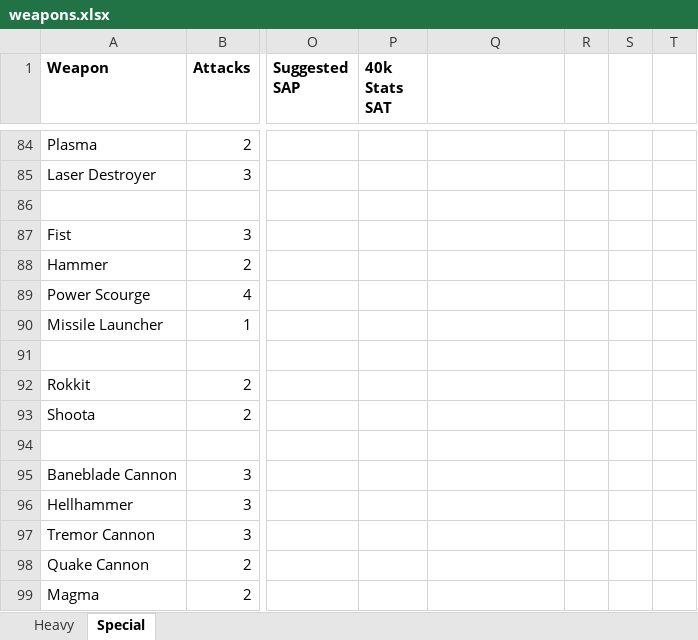
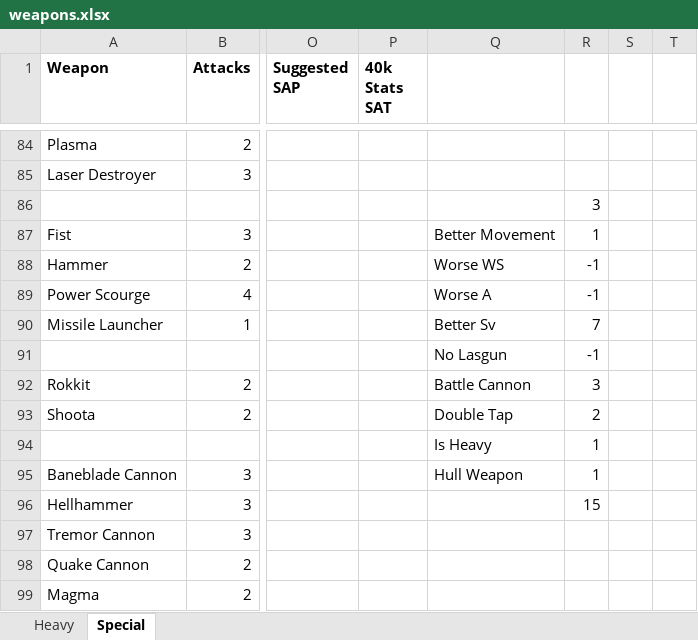
Before and after one commit to ahoang519/40klite, an Excel workbook: Raw Data/weapons.xlsx, sheet Special, drawn as a sheet; only a part is shown, gaps mark what is left out; values as stored, in another font and other column widths than the file's, no borders; rows hold the shown columns only; the diff names each change by its address in the sheet, - before the commit and + after, or states it on an @@ line.

Commit message:
Updated Heavy points to be in line with Leman Russ

```diff
--- a/Raw Data/weapons.xlsx (sheet Special)
+++ b/Raw Data/weapons.xlsx (sheet Special)
-R86: (empty)
+R86: 3
-Q87: (empty)
+Q87: Better Movement
-R87: (empty)
+R87: 1
-Q88: (empty)
+Q88: Worse WS
-R88:R89: (empty)
+R88:R89: -1
-Q89: (empty)
+Q89: Worse A
-Q90: (empty)
+Q90: Better Sv
-R90: (empty)
+R90: 7
-row 91: (empty)
+row 91:  |  |  |  | No Lasgun | -1
-Q92: (empty)
+Q92: Battle Cannon
-R92: (empty)
+R92: 3
-Q93: (empty)
+Q93: Double Tap
-R93: (empty)
+R93: 2
-row 94: (empty)
+row 94:  |  |  |  | Is Heavy | 1
-Q95: (empty)
+Q95: Hull Weapon
-R95: (empty)
+R95: 1
-R96: (empty)
+R96: 15
```
Also changed, not shown: 35 other files.
